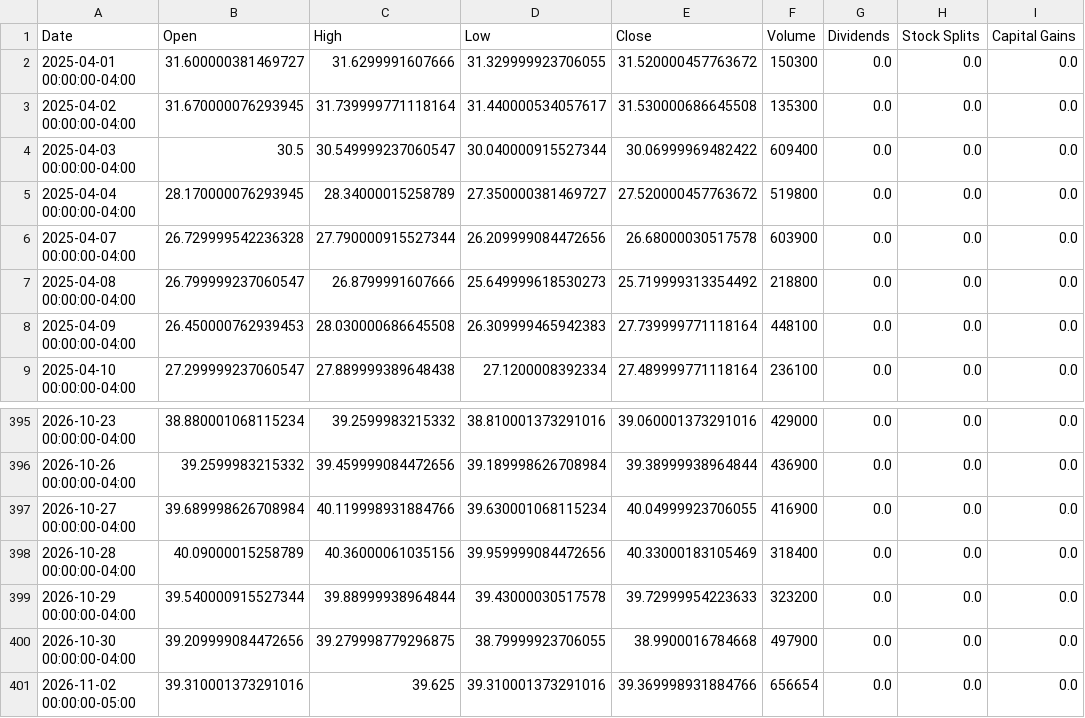
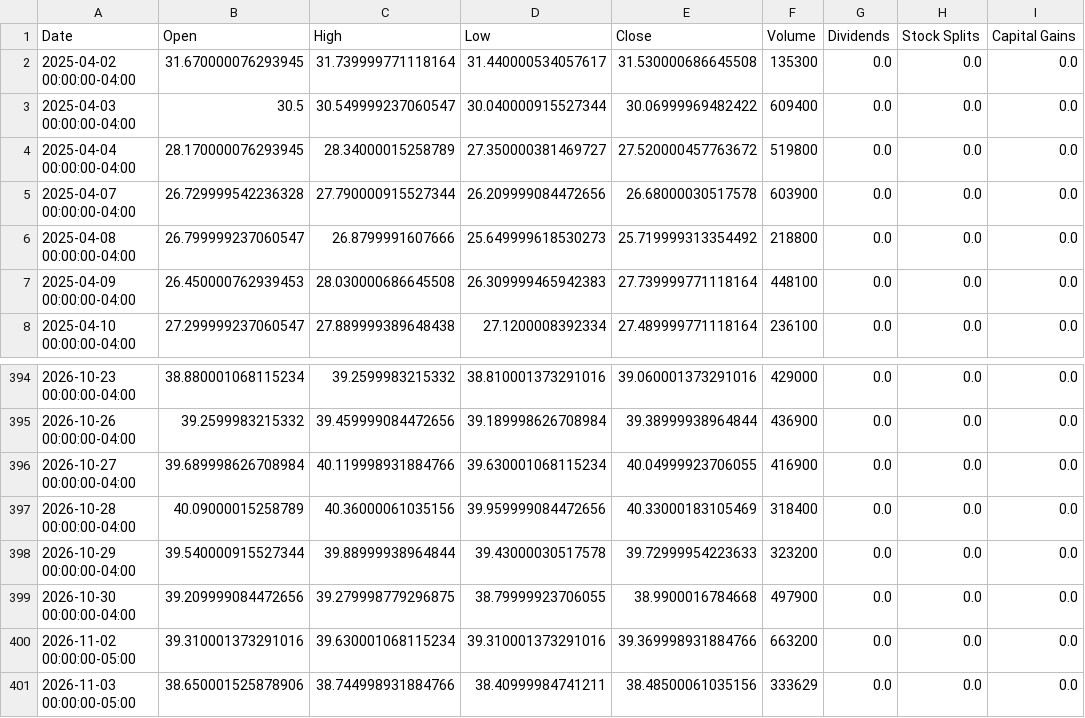
Before and after one commit to Quintinlf/finance_project, a CSV file: trade_logs/price_cache/CPER.csv, drawn as a sheet; only a part is shown, gaps mark what is left out.

```diff
--- a/trade_logs/price_cache/CPER.csv
+++ b/trade_logs/price_cache/CPER.csv
@@ -1,3 +1,2 @@
 Date,Open,High,Low,Close,Volume,Dividends,Stock Splits,Capital Gains
-2025-04-01 00:00:00-04:00,31.600000381469727,31.6299991607666,31.329999923706055,31.520000457763672,150300,0.0,0.0,0.0
 2025-04-02 00:00:00-04:00,31.670000076293945,31.739999771118164,31.440000534057617,31.530000686645508,135300,0.0,0.0,0.0
@@ -400,2 +399,3 @@ Date,Open,High,Low,Close,Volume,Dividends,Stock Splits,Capital Gains
 2026-10-30 00:00:00-04:00,39.209999084472656,39.279998779296875,38.79999923706055,38.9900016784668,497900,0.0,0.0,0.0
-2026-11-02 00:00:00-05:00,39.310001373291016,39.625,39.310001373291016,39.369998931884766,656654,0.0,0.0,0.0
+2026-11-02 00:00:00-05:00,39.310001373291016,39.630001068115234,39.310001373291016,39.369998931884766,663200,0.0,0.0,0.0
+2026-11-03 00:00:00-05:00,38.650001525878906,38.744998931884766,38.40999984741211,38.48500061035156,333629,0.0,0.0,0.0
```
Also changed, not shown: trade_logs/price_cache/BNO.csv, trade_logs/price_cache/GLD.csv, 23 other files.
